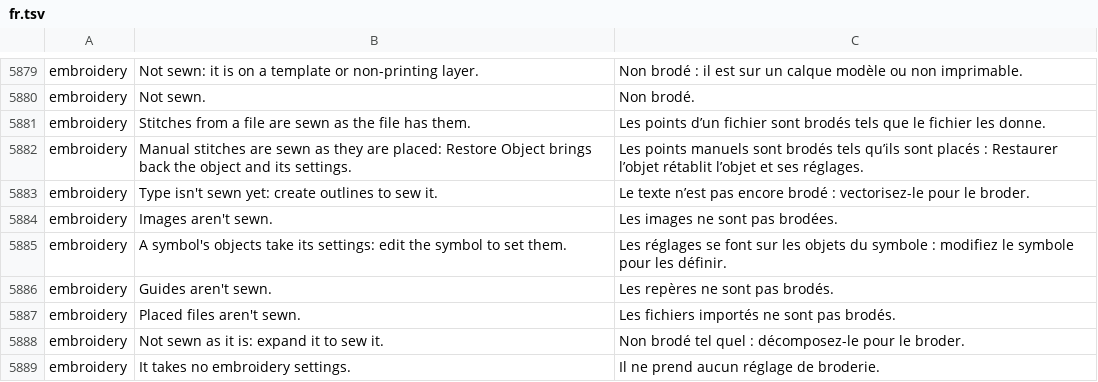
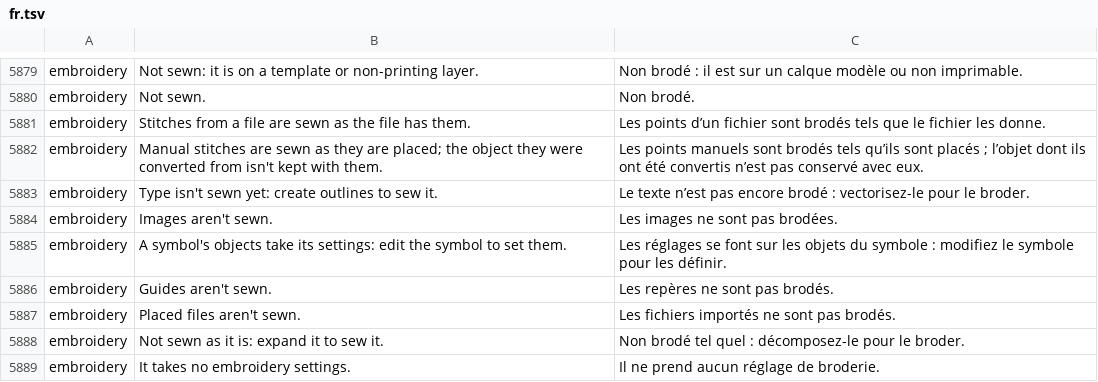
Before and after one commit to przbat-public/vectorcraft-stitch, a TSV file: crates/ui-egui/src/i18n/fr.tsv, drawn as a sheet; only a part is shown, gaps mark what is left out.

```diff
--- a/crates/ui-egui/src/i18n/fr.tsv
+++ b/crates/ui-egui/src/i18n/fr.tsv
@@ -5881,3 +5881,3 @@ embroidery	Not sewn.	Non brodé.
 embroidery	Stitches from a file are sewn as the file has them.	Les points d’un fichier sont brodés tels que le fichier les donne.
-embroidery	Manual stitches are sewn as they are placed: Restore Object brings back the object and its settings.	Les points manuels sont brodés tels qu’ils sont placés : Restaurer l’objet rétablit l’objet et ses réglages.
+embroidery	Manual stitches are sewn as they are placed; the object they were converted from isn't kept with them.	Les points manuels sont brodés tels qu’ils sont placés ; l’objet dont ils ont été convertis n’est pas conservé avec eux.
 embroidery	Type isn't sewn yet: create outlines to sew it.	Le texte n’est pas encore brodé : vectorisez-le pour le broder.
```
Also changed, not shown: crates/ui-egui/src/i18n/it.tsv, crates/ui-egui/src/i18n/ja.tsv, 24 other files.
